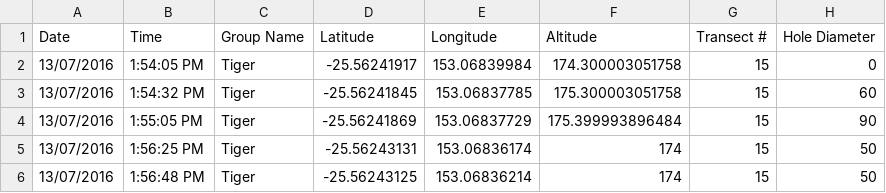
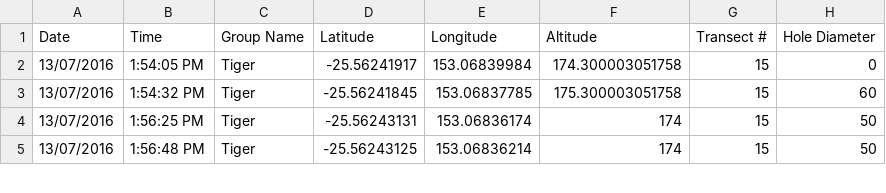
Before and after one commit to jeffreyhanson/spider-distributions, a CSV file: data/raw/observations/Week 1/blue/SpiderTrans_13July_Blue.CSV, drawn as a sheet; only a part is shown; the diff names each change by its address in the sheet, - before the commit and + after, or states it on an @@ line.

```diff
--- a/data/raw/observations/Week 1/blue/SpiderTrans_13July_Blue.CSV
+++ b/data/raw/observations/Week 1/blue/SpiderTrans_13July_Blue.CSV
-row 4: 13/07/2016 | 1:55:05 PM | Tiger | -25.56241869 | 153.06837729 | 175.399993896484 | 15 | 90
```
Also changed, not shown: article/Table_S2.csv, 28 other files.
